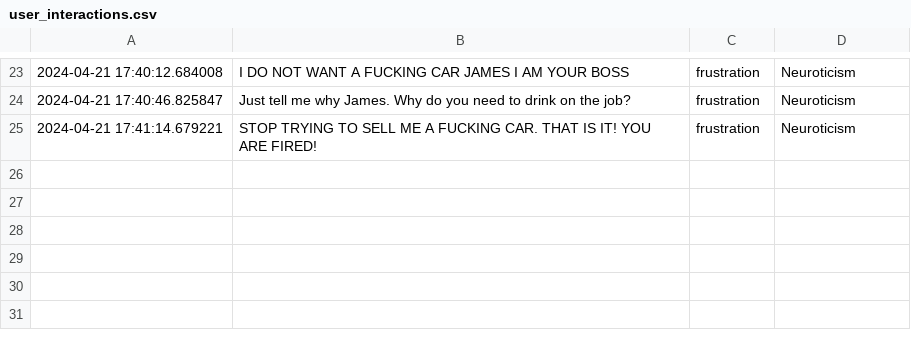
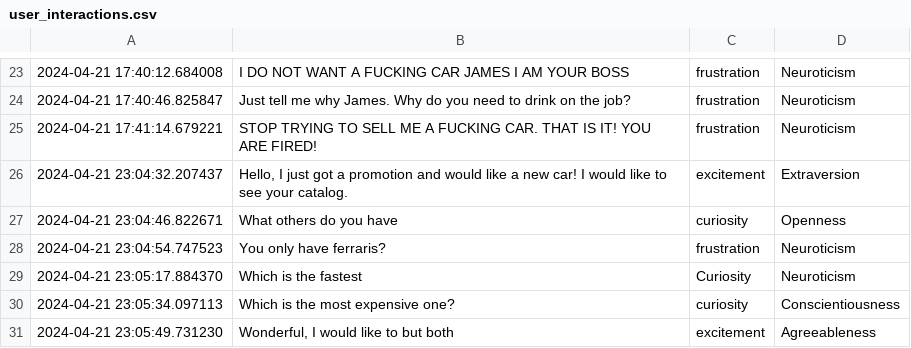
Before and after one commit to rorosaga/SellMeAnything-chatbot, a CSV file: user_interactions.csv, drawn as a sheet; only a part is shown, gaps mark what is left out.

Commit message:
Performed Test Case # 2

```diff
--- a/user_interactions.csv
+++ b/user_interactions.csv
@@ -25 +25,7 @@
 2024-04-21 17:41:14.679221,STOP TRYING TO SELL ME A FUCKING CAR. THAT IS IT! YOU ARE FIRED!,frustration,Neuroticism
+2024-04-21 23:04:32.207437,"Hello, I just got a promotion and would like a new car! I would like to see your catalog.",excitement,Extraversion
+2024-04-21 23:04:46.822671,What others do you have,curiosity,Openness
+2024-04-21 23:04:54.747523,You only have ferraris?,frustration,Neuroticism
+2024-04-21 23:05:17.884370,Which is the fastest,Curiosity,Neuroticism
+2024-04-21 23:05:34.097113,Which is the most expensive one?,curiosity,Conscientiousness
+2024-04-21 23:05:49.731230,"Wonderful, I would like to but both",excitement,Agreeableness
```
